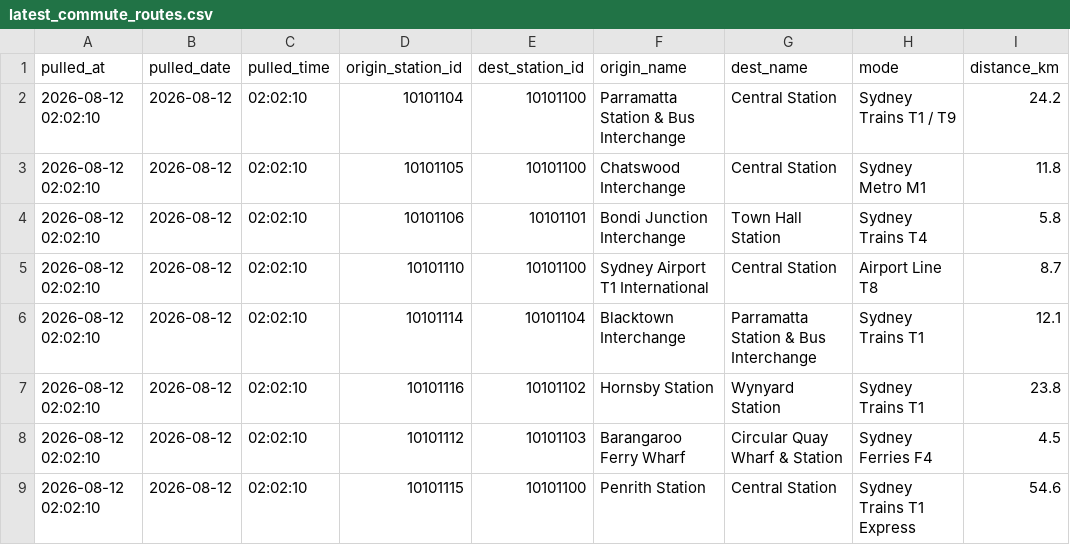
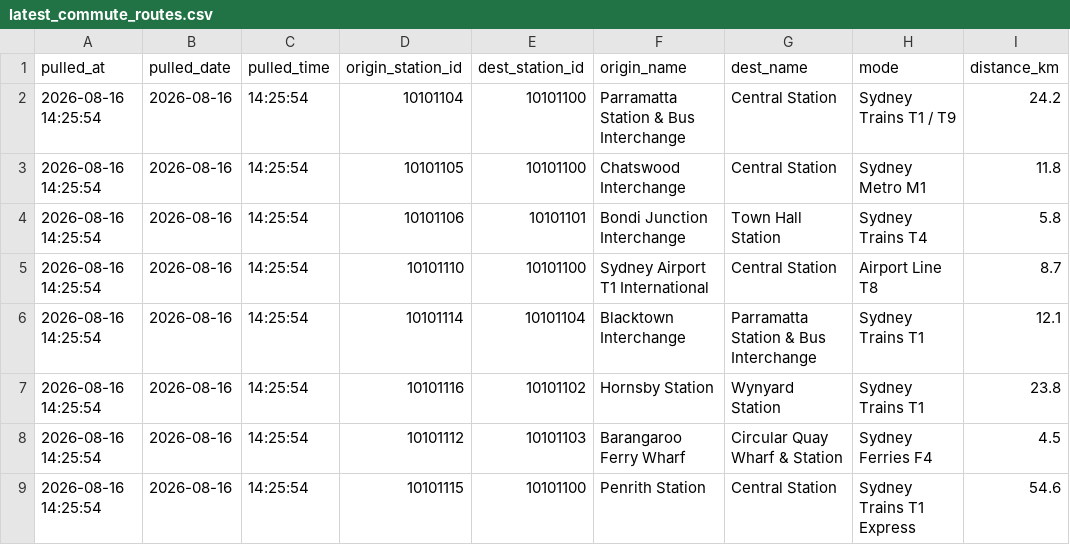
Before and after one commit to vikram071/Sydney_foottraffic, a CSV file: data/latest_commute_routes.csv, drawn as a sheet; only a part is shown; the diff names each change by its address in the sheet, - before the commit and + after, or states it on an @@ line.

Commit message:
data: update live TfNSW transit database & Power BI CSV endpoints

```diff
--- a/data/latest_commute_routes.csv
+++ b/data/latest_commute_routes.csv
-A2:A9 (pulled_at): 2026-08-12 02:02:10
+A2:A9 (pulled_at): 2026-08-16 14:25:54
-B2:B9 (pulled_date): 2026-08-12
+B2:B9 (pulled_date): 2026-08-16
-C2:C9 (pulled_time): 02:02:10
+C2:C9 (pulled_time): 14:25:54
```
Also changed, not shown: data/latest_service_alerts.csv, data/latest_stations.csv, 3 other files.
